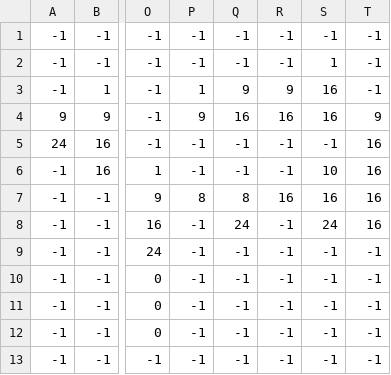
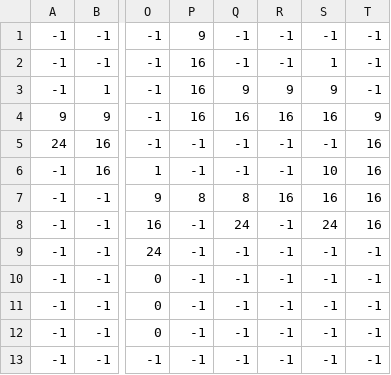
Before and after one commit to Jugbot/Platformer-Game, a CSV file: assets/m1.csv, drawn as a sheet; only a part is shown, gaps mark what is left out; the diff names each change by its address in the sheet, - before the commit and + after, or states it on an @@ line.

```diff
--- a/assets/m1.csv
+++ b/assets/m1.csv
-P1: -1
+P1: 9
-P2: -1
+P2: 16
-P3: 1
+P3: 16
-S3: 16
+S3: 9
-P4: 9
+P4: 16
```
Also changed, not shown: 11 other files.
